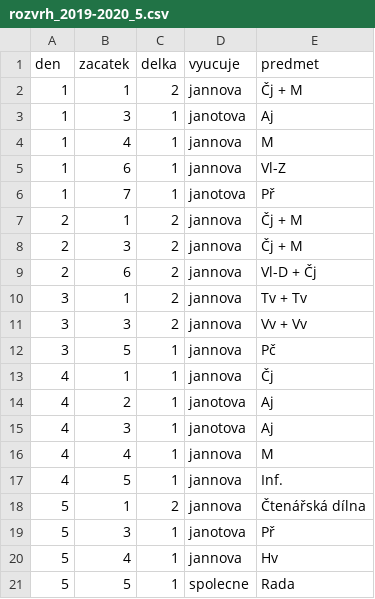
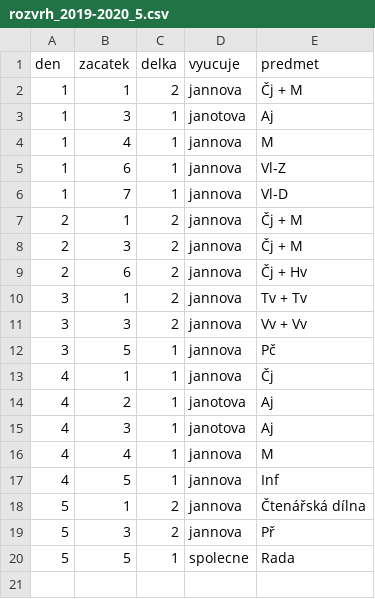
Before and after one commit to matyaskopp/zsplavsko-rozvrh, a CSV file: data/rozvrh_2019-2020_5.csv, drawn as a sheet.

Commit message:
Update rozvrh_2019-2020_5.csv

```diff
--- a/data/rozvrh_2019-2020_5.csv
+++ b/data/rozvrh_2019-2020_5.csv
@@ -5,6 +5,6 @@ den,zacatek,delka,vyucuje,predmet
 1,6,1,jannova,Vl-Z
-1,7,1,janotova,Př
+1,7,1,jannova,Vl-D
 2,1,2,jannova,Čj + M
 2,3,2,jannova,Čj + M
-2,6,2,jannova,Vl-D + Čj
+2,6,2,jannova,Čj + Hv
 3,1,2,jannova,Tv + Tv
@@ -16,6 +16,5 @@ den,zacatek,delka,vyucuje,predmet
 4,4,1,jannova,M
-4,5,1,jannova,Inf.
+4,5,1,jannova,Inf
 5,1,2,jannova,Čtenářská dílna
-5,3,1,janotova,Př
-5,4,1,jannova,Hv
+5,3,2,jannova,Př
 5,5,1,spolecne,Rada
```
